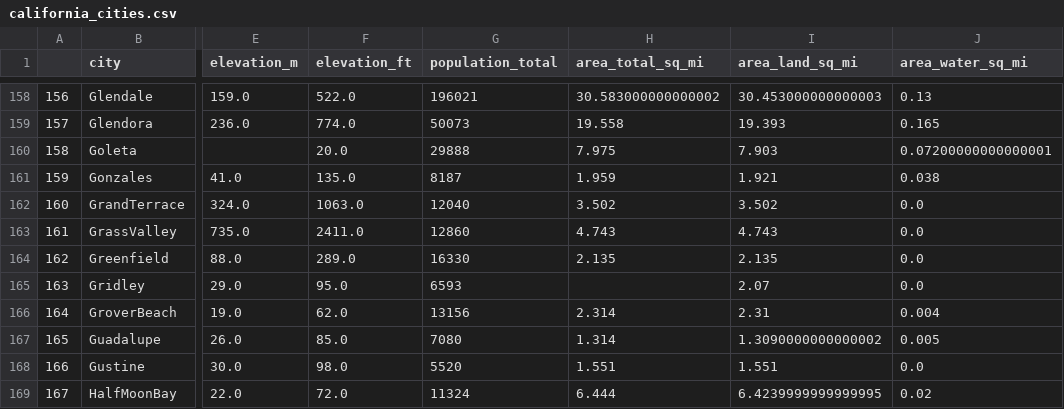
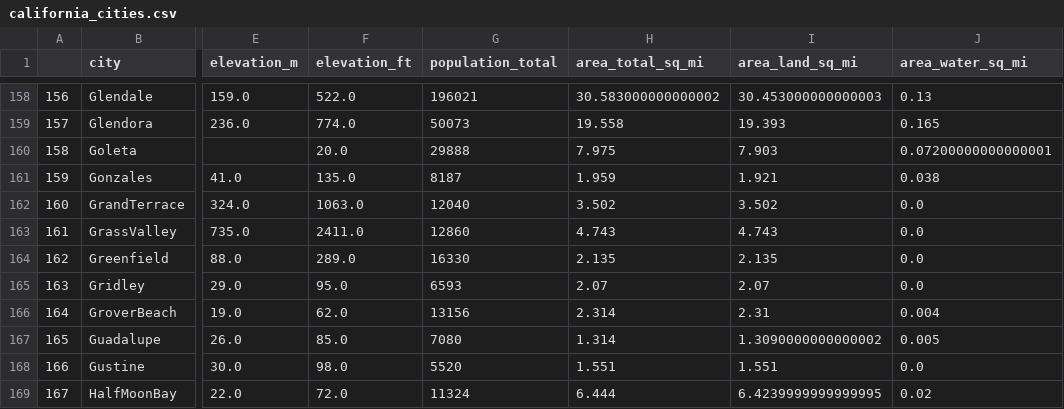
Before and after one commit to joshualewin6/Colab-Notebook, a CSV file: california_cities.csv, drawn as a sheet; only a part is shown, gaps mark what is left out; the diff names each change by its address in the sheet, - before the commit and + after, or states it on an @@ line.

Commit message:
Update california_cities.csv

```diff
--- a/california_cities.csv
+++ b/california_cities.csv
-H165 (area_total_sq_mi): (empty)
+H165 (area_total_sq_mi): 2.07
```
